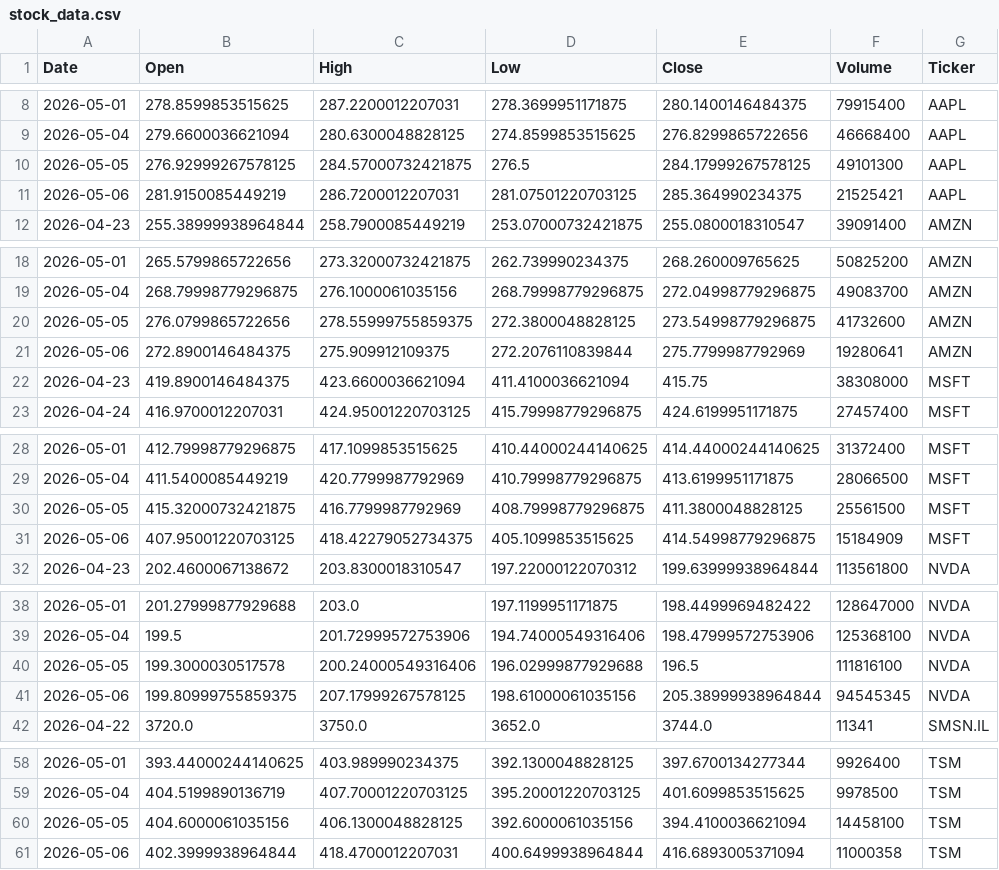
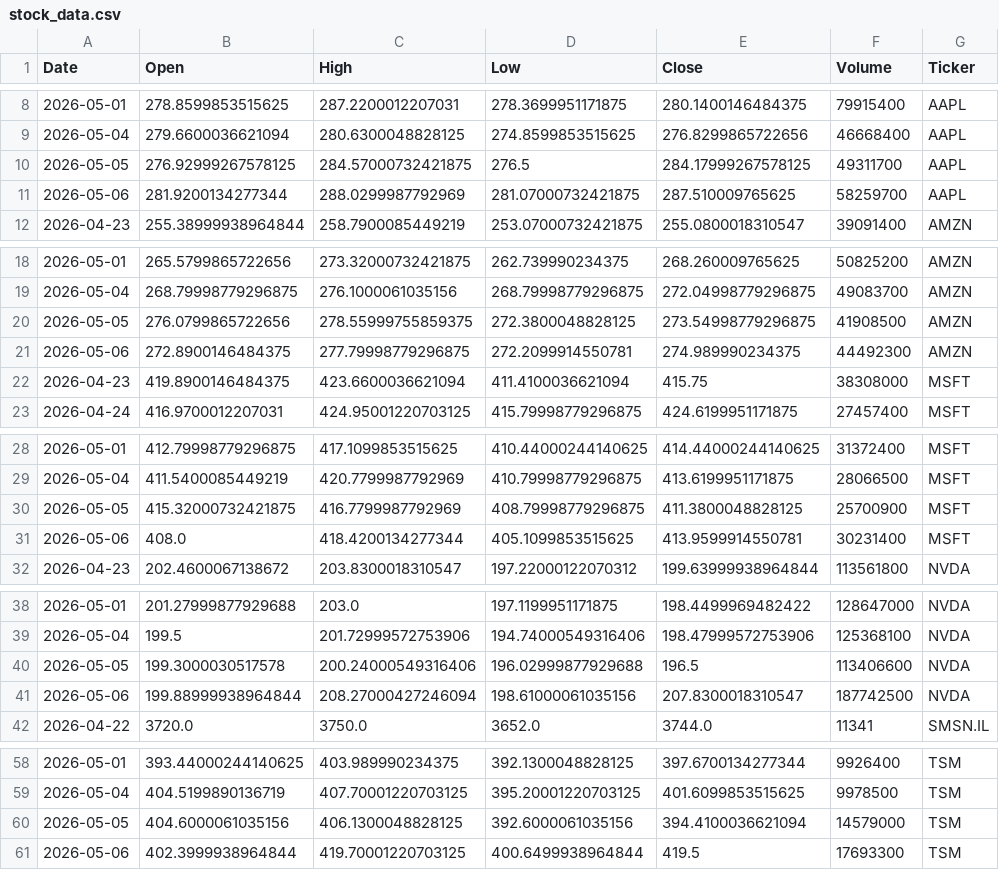
Before and after one commit to Jaedin-Rogers/Stock_Data_API, a CSV file: stock_data.csv, drawn as a sheet; only a part is shown, gaps mark what is left out.

```diff
--- a/stock_data.csv
+++ b/stock_data.csv
@@ -9,4 +9,4 @@ Date,Open,High,Low,Close,Volume,Ticker
 2026-05-04,279.6600036621094,280.6300048828125,274.8599853515625,276.8299865722656,46668400,AAPL
-2026-05-05,276.92999267578125,284.57000732421875,276.5,284.17999267578125,49101300,AAPL
-2026-05-06,281.9150085449219,286.7200012207031,281.07501220703125,285.364990234375,21525421,AAPL
+2026-05-05,276.92999267578125,284.57000732421875,276.5,284.17999267578125,49311700,AAPL
+2026-05-06,281.9200134277344,288.0299987792969,281.07000732421875,287.510009765625,58259700,AAPL
 2026-04-23,255.38999938964844,258.7900085449219,253.07000732421875,255.0800018310547,39091400,AMZN
@@ -19,4 +19,4 @@ Date,Open,High,Low,Close,Volume,Ticker
 2026-05-04,268.79998779296875,276.1000061035156,268.79998779296875,272.04998779296875,49083700,AMZN
-2026-05-05,276.0799865722656,278.55999755859375,272.3800048828125,273.54998779296875,41732600,AMZN
-2026-05-06,272.8900146484375,275.909912109375,272.2076110839844,275.7799987792969,19280641,AMZN
+2026-05-05,276.0799865722656,278.55999755859375,272.3800048828125,273.54998779296875,41908500,AMZN
+2026-05-06,272.8900146484375,277.79998779296875,272.2099914550781,274.989990234375,44492300,AMZN
 2026-04-23,419.8900146484375,423.6600036621094,411.4100036621094,415.75,38308000,MSFT
@@ -29,4 +29,4 @@ Date,Open,High,Low,Close,Volume,Ticker
 2026-05-04,411.5400085449219,420.7799987792969,410.79998779296875,413.6199951171875,28066500,MSFT
-2026-05-05,415.32000732421875,416.7799987792969,408.79998779296875,411.3800048828125,25561500,MSFT
-2026-05-06,407.95001220703125,418.42279052734375,405.1099853515625,414.54998779296875,15184909,MSFT
+2026-05-05,415.32000732421875,416.7799987792969,408.79998779296875,411.3800048828125,25700900,MSFT
+2026-05-06,408.0,418.4200134277344,405.1099853515625,413.9599914550781,30231400,MSFT
 2026-04-23,202.4600067138672,203.8300018310547,197.22000122070312,199.63999938964844,113561800,NVDA
@@ -39,4 +39,4 @@ Date,Open,High,Low,Close,Volume,Ticker
 2026-05-04,199.5,201.72999572753906,194.74000549316406,198.47999572753906,125368100,NVDA
-2026-05-05,199.3000030517578,200.24000549316406,196.02999877929688,196.5,111816100,NVDA
-2026-05-06,199.80999755859375,207.17999267578125,198.61000061035156,205.38999938964844,94545345,NVDA
+2026-05-05,199.3000030517578,200.24000549316406,196.02999877929688,196.5,113406600,NVDA
+2026-05-06,199.88999938964844,208.27000427246094,198.61000061035156,207.8300018310547,187742500,NVDA
 2026-04-22,3720.0,3750.0,3652.0,3744.0,11341,SMSN.IL
@@ -59,3 +59,3 @@ Date,Open,High,Low,Close,Volume,Ticker
 2026-05-04,404.5199890136719,407.70001220703125,395.20001220703125,401.6099853515625,9978500,TSM
-2026-05-05,404.6000061035156,406.1300048828125,392.6000061035156,394.4100036621094,14458100,TSM
-2026-05-06,402.3999938964844,418.4700012207031,400.6499938964844,416.6893005371094,11000358,TSM
+2026-05-05,404.6000061035156,406.1300048828125,392.6000061035156,394.4100036621094,14579000,TSM
+2026-05-06,402.3999938964844,419.70001220703125,400.6499938964844,419.5,17693300,TSM
```
